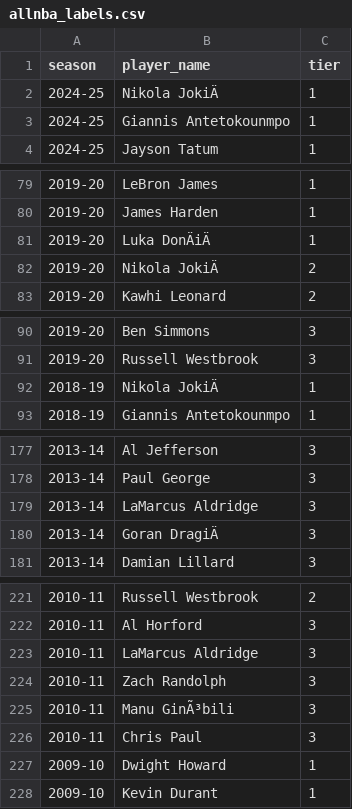
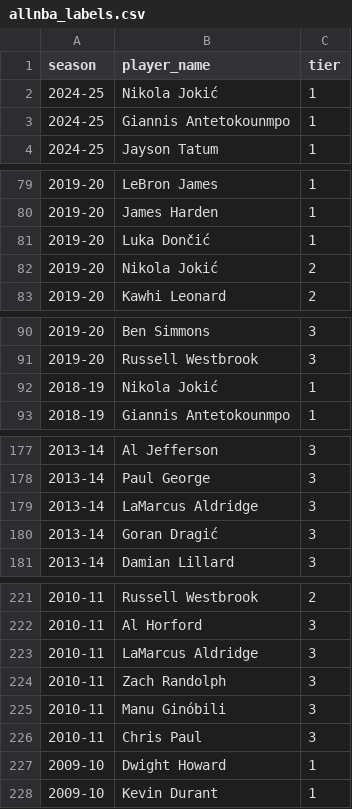
Before and after one commit to JaszczurGra/WZUM_NBA_Prediciton, a CSV file: data/raw/allnba_labels.csv, drawn as a sheet; only a part is shown, gaps mark what is left out; the diff covers the shown part only; the diff names each change by its address in the sheet, - before the commit and + after, or states it on an @@ line.

```diff
--- a/data/raw/allnba_labels.csv
+++ b/data/raw/allnba_labels.csv
-B2 (player_name): Nikola JokiÄ
+B2 (player_name): Nikola Jokić
-B81 (player_name): Luka DonÄiÄ
+B81 (player_name): Luka Dončić
-B82 (player_name): Nikola JokiÄ
+B82 (player_name): Nikola Jokić
-B92 (player_name): Nikola JokiÄ
+B92 (player_name): Nikola Jokić
-B180 (player_name): Goran DragiÄ
+B180 (player_name): Goran Dragić
-B225 (player_name): Manu GinÃ³bili
+B225 (player_name): Manu Ginóbili
```
Also changed, not shown: 11 edited cells elsewhere in this file, data/raw/allnba_labels_current.csv, data/raw/allrookie_labels.csv, 11 other files.
